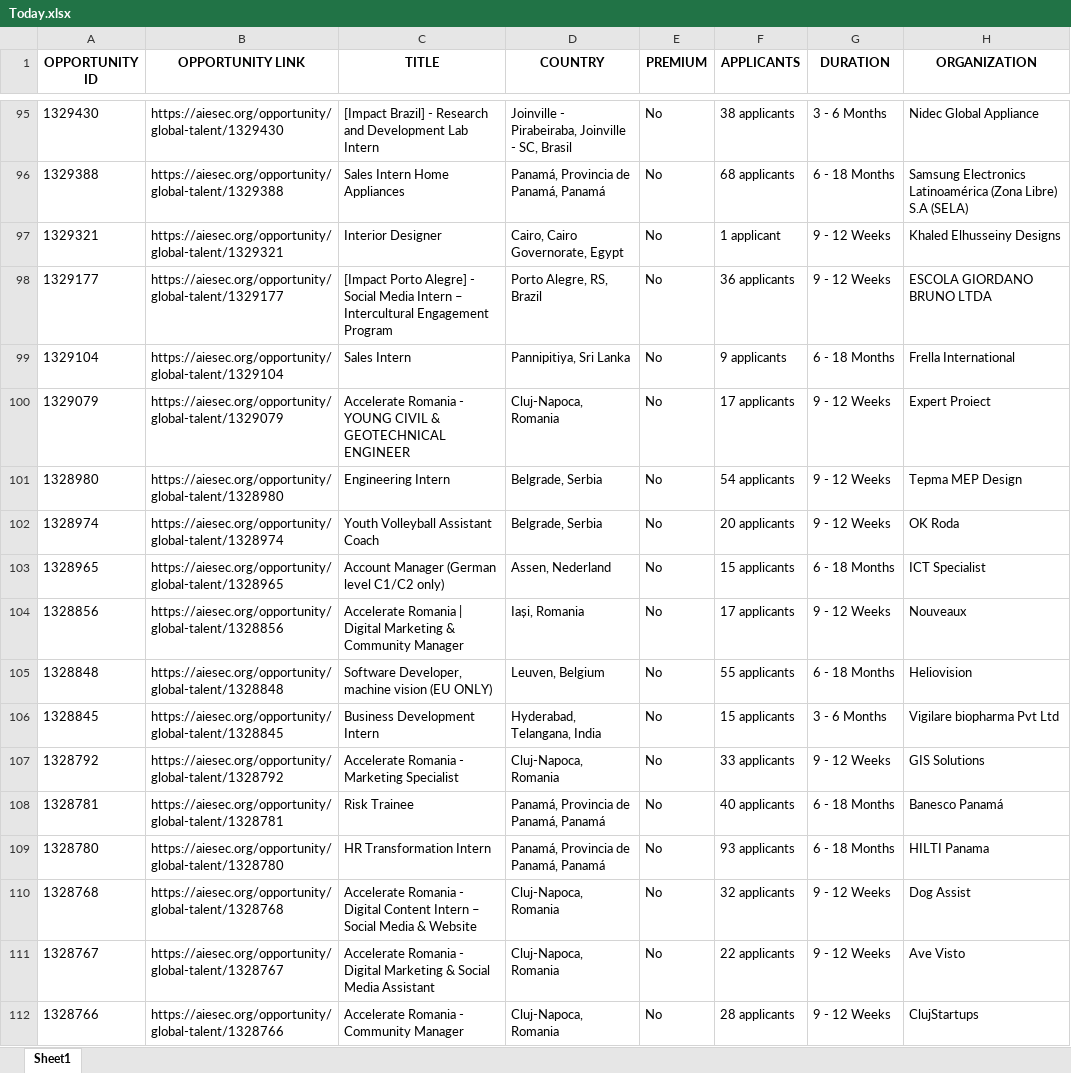
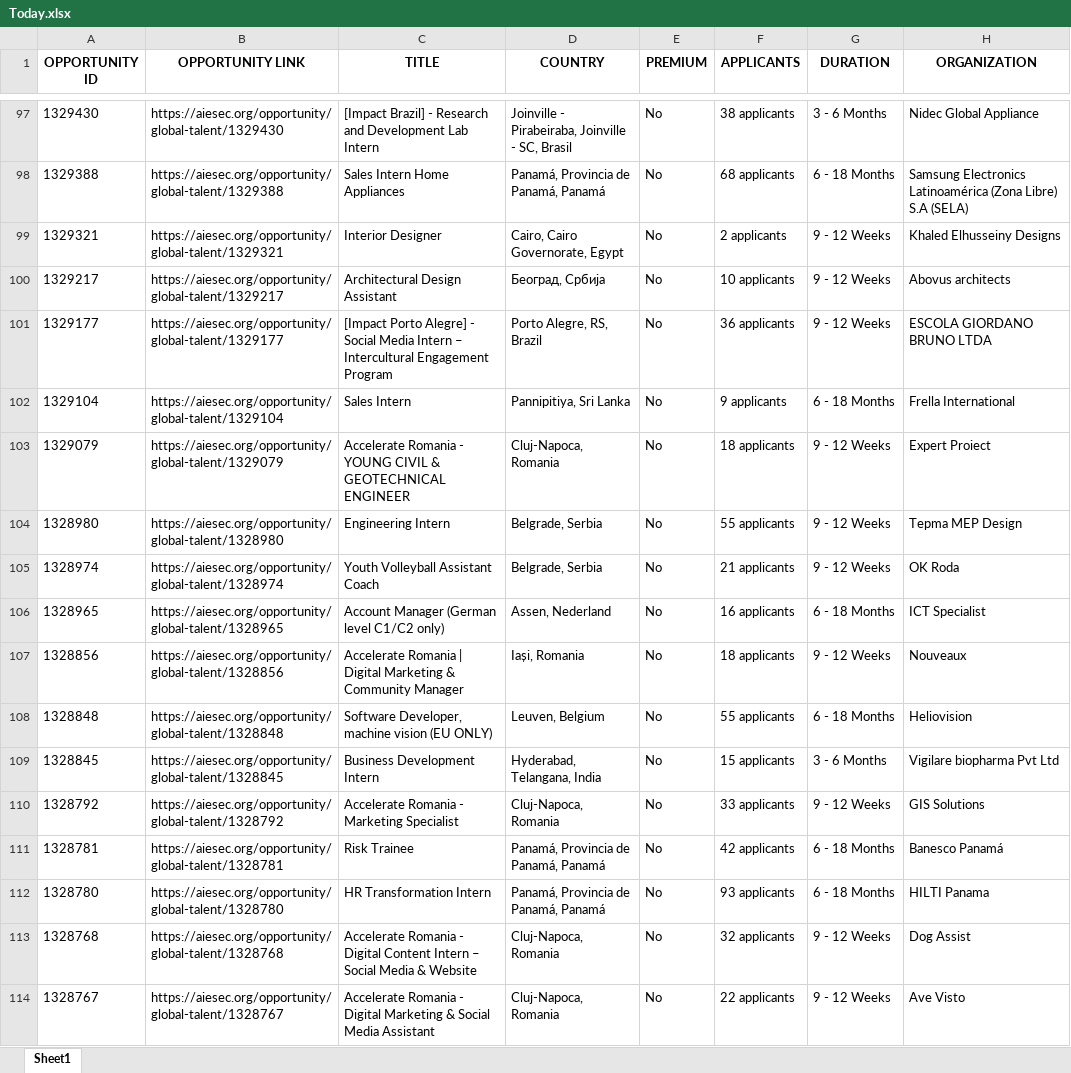
Before and after one commit to IbrahiimHassan/AIESEC_GUC, an Excel workbook: Today.xlsx, sheet Sheet1, drawn as a sheet; only a part is shown, gaps mark what is left out; the shorter side is filled out with more unchanged rows; values as stored, in another font and other column widths than the file's, no borders; addresses are those after the commit; the diff covers the shown part only; the diff names each change by its address in the sheet, - before the commit and + after, or states it on an @@ line.

```diff
--- a/Today.xlsx (sheet Sheet1)
+++ b/Today.xlsx (sheet Sheet1)
-F99 (APPLICANTS): 1 applicant
+F99 (APPLICANTS): 2 applicants
+row 100: 1329217 | https://aiesec.org/opportunity/global-talent/1329217 | Architectural Design Assistant | Београд, Србија | No | 10 applicants | 9 - 12 Weeks | Abovus architects
-F103 (APPLICANTS): 17 applicants
+F103 (APPLICANTS): 18 applicants
-F104 (APPLICANTS): 54 applicants
+F104 (APPLICANTS): 55 applicants
-F105 (APPLICANTS): 20 applicants
+F105 (APPLICANTS): 21 applicants
-F106 (APPLICANTS): 15 applicants
+F106 (APPLICANTS): 16 applicants
-F107 (APPLICANTS): 17 applicants
+F107 (APPLICANTS): 18 applicants
-F111 (APPLICANTS): 40 applicants
+F111 (APPLICANTS): 42 applicants
```
Also changed, not shown: 12 added rows, 13 removed rows, 2 moved rows and 90 edited cells elsewhere in this sheet, New.xlsx, 1 other file.
